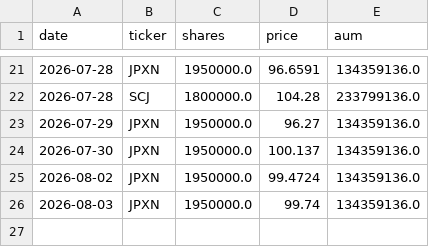
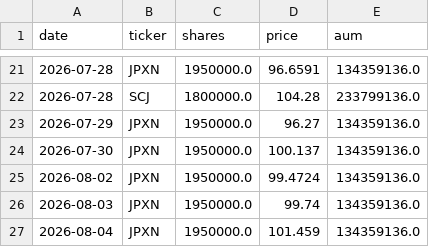
Before and after one commit to akkyommm-crypto/market-radar, a CSV file: etf_history.csv, drawn as a sheet; only a part is shown, gaps mark what is left out.

```diff
--- a/etf_history.csv
+++ b/etf_history.csv
@@ -26 +26,2 @@ date,ticker,shares,price,aum
 2026-08-03,JPXN,1950000.0,99.74,134359136.0
+2026-08-04,JPXN,1950000.0,101.459,134359136.0
```
Also changed, not shown: score_history.csv, 2 other files.
